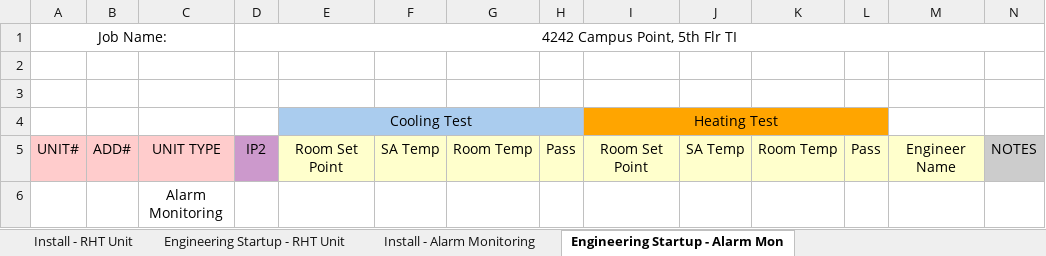
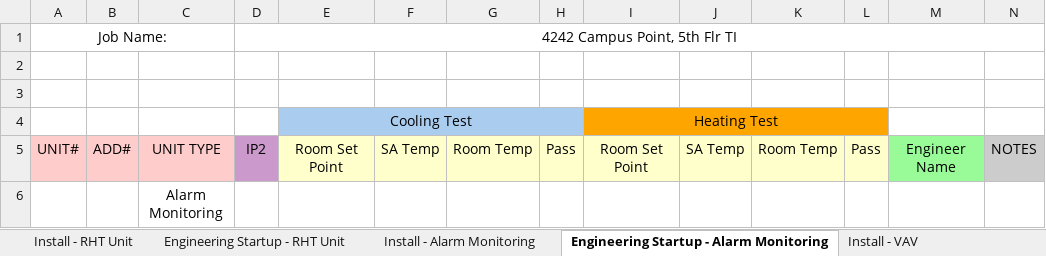
Before and after one commit to kylep33/Auto-Tracker-Sheet, an Excel workbook: Project Tracker - 4242 Campus Point, 5th Flr TI.xlsx, sheet Engineering Startup - Alarm Monitoring, drawn as a sheet; values as stored, in another font and other column widths than the file's, no borders; charts and pictures not drawn; the diff names each change by its address in the sheet, - before the commit and + after, or states it on an @@ line.

```diff
--- a/Project Tracker - 4242 Campus Point, 5th Flr TI.xlsx (sheet Engineering Startup - Alarm Monitoring)
+++ b/Project Tracker - 4242 Campus Point, 5th Flr TI.xlsx (sheet Engineering Startup - Alarm Monitoring)
-sheet tab: Engineering Startup - Alarm Mon
+sheet tab: Engineering Startup - Alarm Monitoring
+sheet tab: Install - VAV
-M5 fill: #FFFFCC
+M5 fill: #98FB98
```
Also changed, not shown: sheet Engineering Startup - RHT Unit, other sheet tabs, charts or pictures, testing_dir/Bill of Materials and Points List.xlsx, 26 other files.
